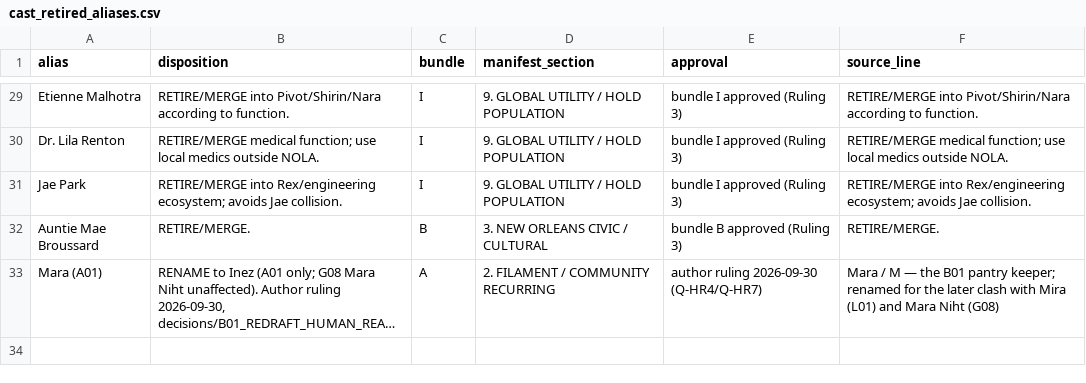
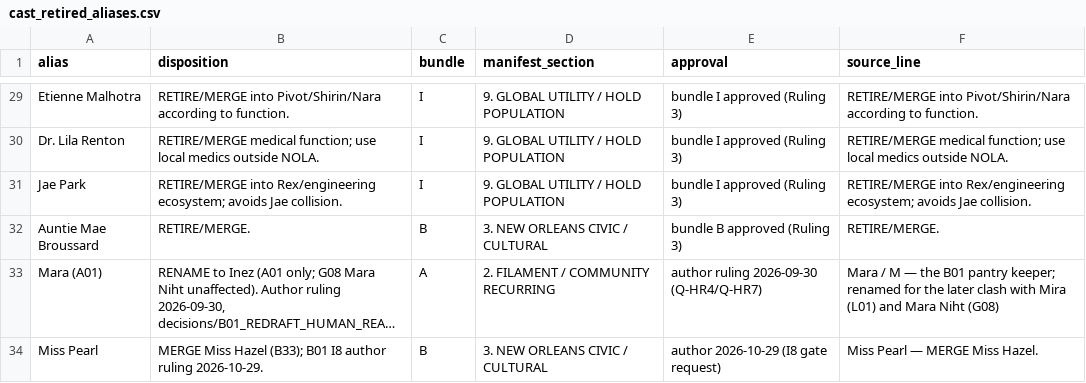
Before and after one commit to jacalder42/concord-saga-canon, a CSV file: canon/cast_retired_aliases.csv, drawn as a sheet; only a part is shown, gaps mark what is left out; long unchanged cells end in …; the diff names each change by its address in the sheet, - before the commit and + after, or states it on an @@ line.

```diff
--- a/canon/cast_retired_aliases.csv
+++ b/canon/cast_retired_aliases.csv
+row 34: Miss Pearl | MERGE Miss Hazel (B33); B01 I8 author ruling 2026-10-29. | B | 3. NEW ORLEANS CIVIC / CULTURAL | author 2026-10-29 (I8 gate request) | Miss Pearl — MERGE Miss Hazel.
```
Also changed, not shown: canon/cast_registry.csv, grids/breadcrumbs.csv, 9 other files.
